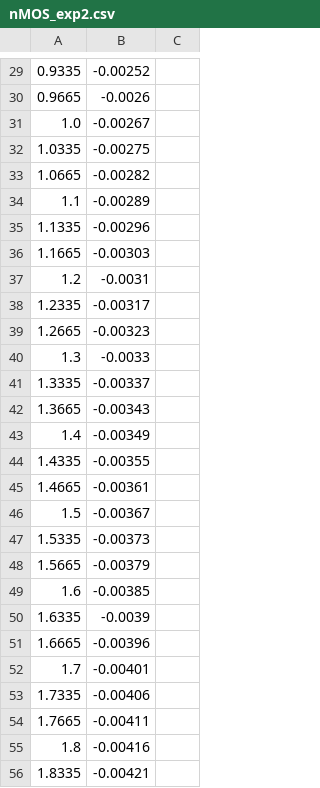
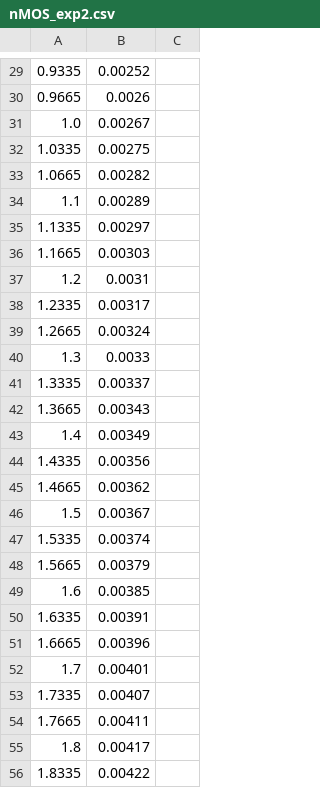
Before and after one commit to bringsyrup/CircuitsLabs, a CSV file: lab5/2/nMOS_exp2.csv, drawn as a sheet; only a part is shown, gaps mark what is left out; the diff covers the shown part only; the diff names each change by its address in the sheet, - before the commit and + after, or states it on an @@ line.

```diff
--- a/lab5/2/nMOS_exp2.csv
+++ b/lab5/2/nMOS_exp2.csv
-B29: -0.00252
+B29: 0.00252
-B30: -0.0026
+B30: 0.0026
-B31: -0.00267
+B31: 0.00267
-B32: -0.00275
+B32: 0.00275
-B33: -0.00282
+B33: 0.00282
-B34: -0.00289
+B34: 0.00289
-B35: -0.00296
+B35: 0.00297
-B36: -0.00303
+B36: 0.00303
-B37: -0.0031
+B37: 0.0031
-B38: -0.00317
+B38: 0.00317
-B39: -0.00323
+B39: 0.00324
-B40: -0.0033
+B40: 0.0033
-B41: -0.00337
+B41: 0.00337
-B42: -0.00343
+B42: 0.00343
-B43: -0.00349
+B43: 0.00349
-B44: -0.00355
+B44: 0.00356
-B45: -0.00361
+B45: 0.00362
-B46: -0.00367
+B46: 0.00367
-B47: -0.00373
+B47: 0.00374
-B48: -0.00379
+B48: 0.00379
-B49: -0.00385
+B49: 0.00385
-B50: -0.0039
+B50: 0.00391
-B51: -0.00396
+B51: 0.00396
-B52: -0.00401
+B52: 0.00401
-B53: -0.00406
+B53: 0.00407
-B54: -0.00411
+B54: 0.00411
-B55: -0.00416
+B55: 0.00417
-B56: -0.00421
+B56: 0.00422
```
Also changed, not shown: 123 edited cells elsewhere in this file, 1 other file.
